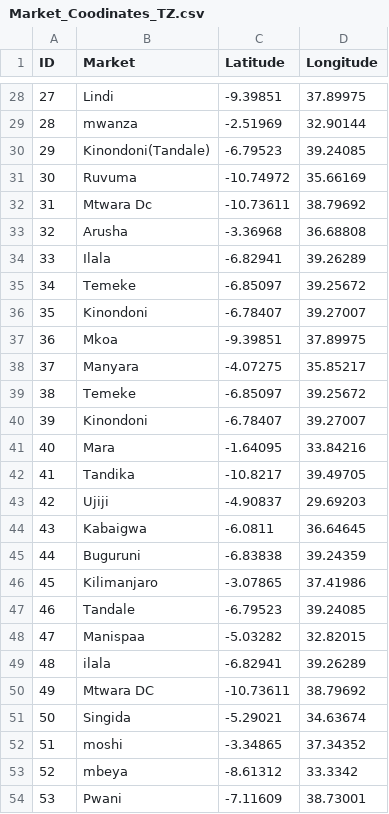
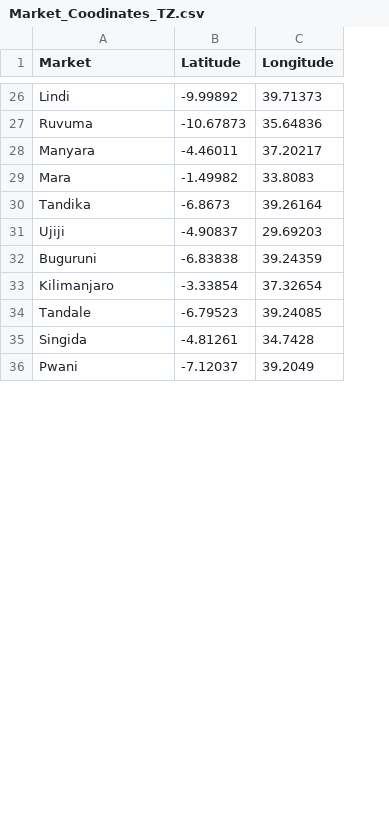
Before and after one commit to EiA2030-ex-ante/Tanzania-Price-Data, a CSV file: Market_Coodinates_TZ.csv, drawn as a sheet; only a part is shown, gaps mark what is left out; removed rows and columns are numbered as before the commit, all else as after; the diff covers the shown part only; the diff names each change by its address in the sheet, - before the commit and + after, or states it on an @@ line.

```diff
--- a/Market_Coodinates_TZ.csv
+++ b/Market_Coodinates_TZ.csv
-column A (ID), row 28: 27; row 31: 30; row 38: 37; rows 41-43: 40 | 41 | 42; rows 45-47: 44 | 45 | 46; row 51: 50; row 54: 53
-B26 (Latitude): -9.39851
+B26 (Latitude): -9.99892
-C26 (Longitude): 37.89975
+C26 (Longitude): 39.71373
-row 29: 28 | mwanza | -2.51969 | 32.90144
-row 30: 29 | Kinondoni(Tandale) | -6.79523 | 39.24085
-B27 (Latitude): -10.74972
+B27 (Latitude): -10.67873
-C27 (Longitude): 35.66169
+C27 (Longitude): 35.64836
-row 32: 31 | Mtwara Dc | -10.73611 | 38.79692
@@ row 33 moved to row 2: Arusha @@
@@ row 34 moved to row 14: Ilala @@
@@ row 35 moved to row 3: Temeke @@
@@ row 36 moved to row 13: Kinondoni @@
-row 37: 36 | Mkoa | -9.39851 | 37.89975
-B28 (Latitude): -4.07275
+B28 (Latitude): -4.46011
-C28 (Longitude): 35.85217
+C28 (Longitude): 37.20217
-row 39: 38 | Temeke | -6.85097 | 39.25672
-row 40: 39 | Kinondoni | -6.78407 | 39.27007
-B29 (Latitude): -1.64095
+B29 (Latitude): -1.49982
-C29 (Longitude): 33.84216
+C29 (Longitude): 33.8083
-B30 (Latitude): -10.8217
+B30 (Latitude): -6.8673
-C30 (Longitude): 39.49705
+C30 (Longitude): 39.26164
-row 44: 43 | Kabaigwa | -6.0811 | 36.64645
-B33 (Latitude): -3.07865
+B33 (Latitude): -3.33854
-C33 (Longitude): 37.41986
+C33 (Longitude): 37.32654
-row 48: 47 | Manispaa | -5.03282 | 32.82015
-row 49: 48 | ilala | -6.82941 | 39.26289
-row 50: 49 | Mtwara DC | -10.73611 | 38.79692
-B35 (Latitude): -5.29021
+B35 (Latitude): -4.81261
-C35 (Longitude): 34.63674
+C35 (Longitude): 34.7428
-row 52: 51 | moshi | -3.34865 | 37.34352
-row 53: 52 | mbeya | -8.61312 | 33.3342
-B36 (Latitude): -7.11609
+B36 (Latitude): -7.12037
-C36 (Longitude): 38.73001
+C36 (Longitude): 39.2049
```
Also changed, not shown: 1 added row, 15 removed rows and 25 edited cells elsewhere in this file.
